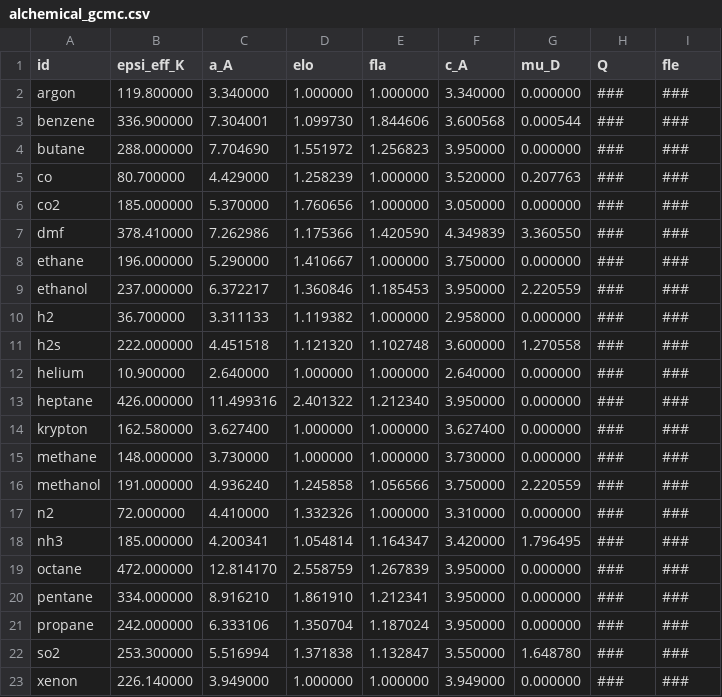
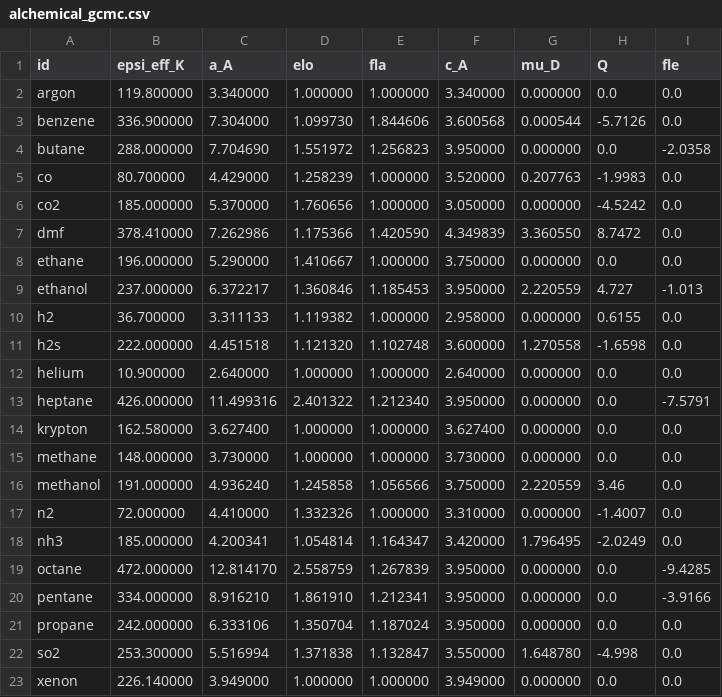
Before and after one commit to JFajardoRojas/adsorbench, a CSV file: ML_rep_alchemical/alchemical_gcmc.csv, drawn as a sheet.

Commit message:
Add files via upload

```diff
--- a/ML_rep_alchemical/alchemical_gcmc.csv
+++ b/ML_rep_alchemical/alchemical_gcmc.csv
@@ -1,23 +1,23 @@
 id,epsi_eff_K,a_A,elo,fla,c_A,mu_D,Q,fle
-argon,119.800000,3.340000,1.000000,1.000000,3.340000,0.000000,###,###
-benzene,336.900000,7.304001,1.099730,1.844606,3.600568,0.000544,###,###
-butane,288.000000,7.704690,1.551972,1.256823,3.950000,0.000000,###,###
-co,80.700000,4.429000,1.258239,1.000000,3.520000,0.207763,###,###
-co2,185.000000,5.370000,1.760656,1.000000,3.050000,0.000000,###,###
-dmf,378.410000,7.262986,1.175366,1.420590,4.349839,3.360550,###,###
-ethane,196.000000,5.290000,1.410667,1.000000,3.750000,0.000000,###,###
-ethanol,237.000000,6.372217,1.360846,1.185453,3.950000,2.220559,###,###
-h2,36.700000,3.311133,1.119382,1.000000,2.958000,0.000000,###,###
-h2s,222.000000,4.451518,1.121320,1.102748,3.600000,1.270558,###,###
-helium,10.900000,2.640000,1.000000,1.000000,2.640000,0.000000,###,###
-heptane,426.000000,11.499316,2.401322,1.212340,3.950000,0.000000,###,###
-krypton,162.580000,3.627400,1.000000,1.000000,3.627400,0.000000,###,###
-methane,148.000000,3.730000,1.000000,1.000000,3.730000,0.000000,###,###
-methanol,191.000000,4.936240,1.245858,1.056566,3.750000,2.220559,###,###
-n2,72.000000,4.410000,1.332326,1.000000,3.310000,0.000000,###,###
-nh3,185.000000,4.200341,1.054814,1.164347,3.420000,1.796495,###,###
-octane,472.000000,12.814170,2.558759,1.267839,3.950000,0.000000,###,###
-pentane,334.000000,8.916210,1.861910,1.212341,3.950000,0.000000,###,###
-propane,242.000000,6.333106,1.350704,1.187024,3.950000,0.000000,###,###
-so2,253.300000,5.516994,1.371838,1.132847,3.550000,1.648780,###,###
-xenon,226.140000,3.949000,1.000000,1.000000,3.949000,0.000000,###,###
+argon,119.800000,3.340000,1.000000,1.000000,3.340000,0.000000,0.0,0.0
+benzene,336.900000,7.304000,1.099730,1.844606,3.600568,0.000544,-5.7126,0.0
+butane,288.000000,7.704690,1.551972,1.256823,3.950000,0.000000,0.0,-2.0358
+co,80.700000,4.429000,1.258239,1.000000,3.520000,0.207763,-1.9983,0.0
+co2,185.000000,5.370000,1.760656,1.000000,3.050000,0.000000,-4.5242,0.0
+dmf,378.410000,7.262986,1.175366,1.420590,4.349839,3.360550,8.7472,0.0
+ethane,196.000000,5.290000,1.410667,1.000000,3.750000,0.000000,0.0,0.0
+ethanol,237.000000,6.372217,1.360846,1.185453,3.950000,2.220559,4.727,-1.013
+h2,36.700000,3.311133,1.119382,1.000000,2.958000,0.000000,0.6155,0.0
+h2s,222.000000,4.451518,1.121320,1.102748,3.600000,1.270558,-1.6598,0.0
+helium,10.900000,2.640000,1.000000,1.000000,2.640000,0.000000,0.0,0.0
+heptane,426.000000,11.499316,2.401322,1.212340,3.950000,0.000000,0.0,-7.5791
+krypton,162.580000,3.627400,1.000000,1.000000,3.627400,0.000000,0.0,0.0
+methane,148.000000,3.730000,1.000000,1.000000,3.730000,0.000000,0.0,0.0
+methanol,191.000000,4.936240,1.245858,1.056566,3.750000,2.220559,3.46,0.0
+n2,72.000000,4.410000,1.332326,1.000000,3.310000,0.000000,-1.4007,0.0
+nh3,185.000000,4.200341,1.054814,1.164347,3.420000,1.796495,-2.0249,0.0
+octane,472.000000,12.814170,2.558759,1.267839,3.950000,0.000000,0.0,-9.4285
+pentane,334.000000,8.916210,1.861910,1.212341,3.950000,0.000000,0.0,-3.9166
+propane,242.000000,6.333106,1.350704,1.187024,3.950000,0.000000,0.0,0.0
+so2,253.300000,5.516994,1.371838,1.132847,3.550000,1.648780,-4.998,0.0
+xenon,226.140000,3.949000,1.000000,1.000000,3.949000,0.000000,0.0,0.0
```
